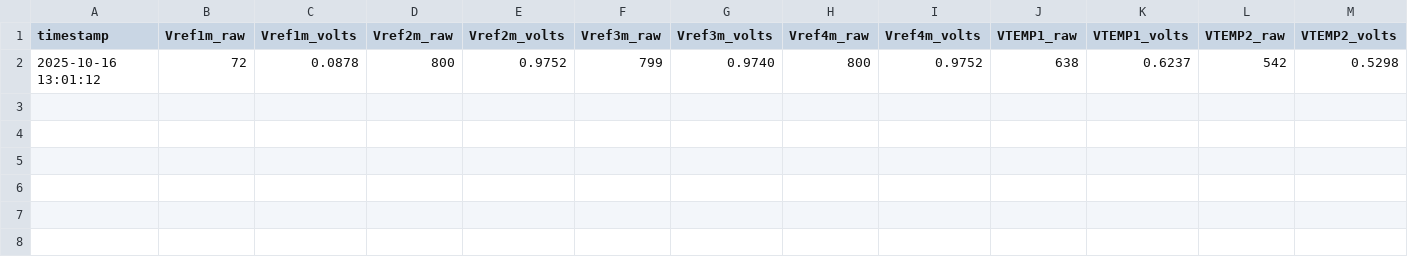
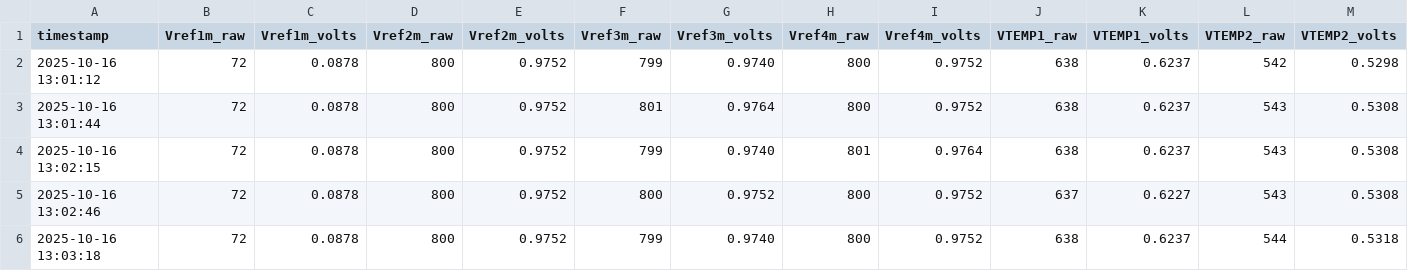
Before and after one commit to CMS-ETROC/tamalero, a CSV file: voltage&current_record.csv, drawn as a sheet; only a part is shown; rows hold the shown columns only; the diff names each change by its address in the sheet, - before the commit and + after, or states it on an @@ line.

Commit message:
Save local changed before rebase

```diff
--- a/voltage&current_record.csv
+++ b/voltage&current_record.csv
+row 3: 2025-10-16 13:01:44 | 72 | 0.0878 | 800 | 0.9752 | 801 | 0.9764 | 800 | 0.9752 | 638 | 0.6237 | 543 | 0.5308
+row 4: 2025-10-16 13:02:15 | 72 | 0.0878 | 800 | 0.9752 | 799 | 0.9740 | 801 | 0.9764 | 638 | 0.6237 | 543 | 0.5308
+row 5: 2025-10-16 13:02:46 | 72 | 0.0878 | 800 | 0.9752 | 800 | 0.9752 | 800 | 0.9752 | 637 | 0.6227 | 543 | 0.5308
+row 6: 2025-10-16 13:03:18 | 72 | 0.0878 | 800 | 0.9752 | 799 | 0.9740 | 800 | 0.9752 | 638 | 0.6237 | 544 | 0.5318
```
